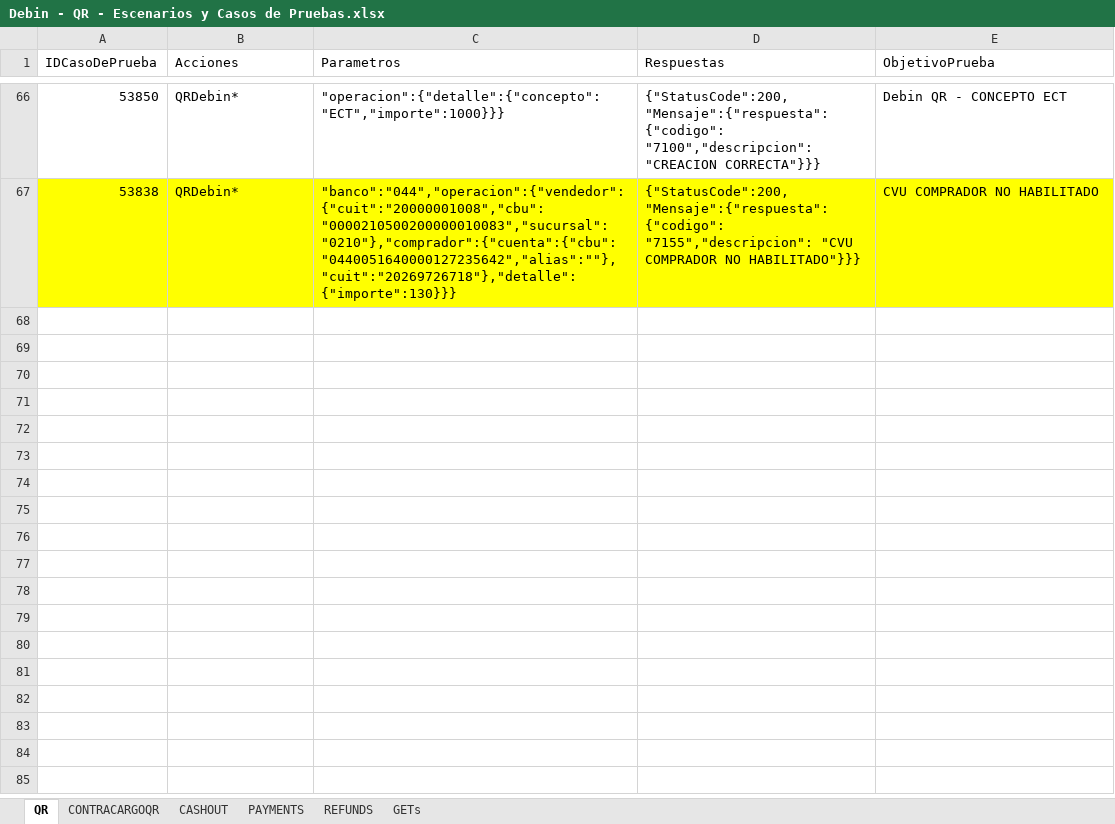
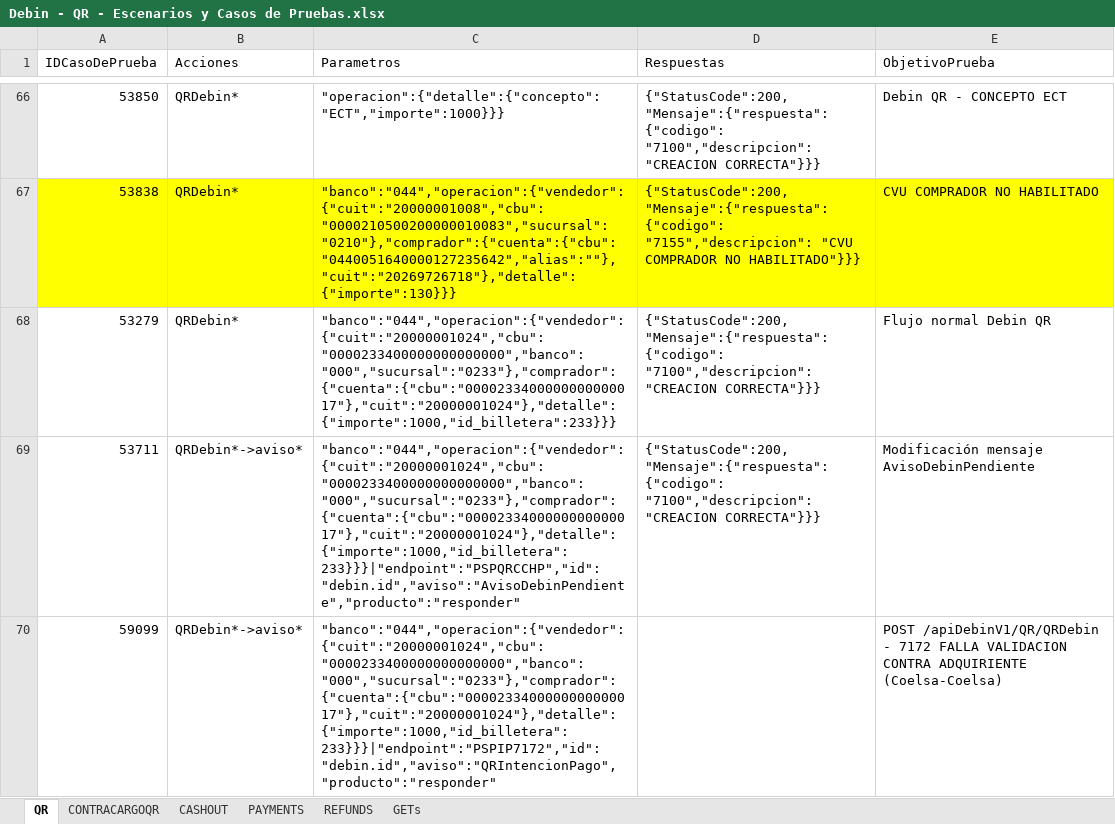
Before and after one commit to lucasacostabosch/Inazuma-Debin, an Excel workbook: Ambiente/Debin - QR - Escenarios y Casos de Pruebas.xlsx, sheet QR, drawn as a sheet; only a part is shown, gaps mark what is left out; values as stored, in another font and other column widths than the file's, no borders; conditional formats not drawn; the diff covers the shown part only; the diff names each change by its address in the sheet, - before the commit and + after, or states it on an @@ line.

Commit message:
Mas casos TRX3.0

```diff
--- a/Ambiente/Debin - QR - Escenarios y Casos de Pruebas.xlsx (sheet QR)
+++ b/Ambiente/Debin - QR - Escenarios y Casos de Pruebas.xlsx (sheet QR)
+row 68: 53279 | QRDebin* | "banco":"044","operacion":{"vendedor":{"cuit":"20000001024","cbu":"0000233400000000000000","banco":"000","sucursal":"0233"},"comprador":{"cuenta":{"cbu":"0000233400000000000017"},"cuit":"20000001024"},"detalle":{"importe":1000,"id_billetera":233}}} | {"StatusCode":200,"Mensaje":{"respuesta": {"codigo": "7100","descripcion": "CREACION CORRECTA"}}} | Flujo normal Debin QR
+row 69: 53711 | QRDebin*->aviso* | "banco":"044","operacion":{"vendedor":{"cuit":"20000001024","cbu":"0000233400000000000000","banco":"000","sucursal":"0233"},"comprador":{"cuenta":{"cbu":"0000233400000000000017"},"cuit":"20000001024"},"detalle":{"importe":1000,"id_billetera":233}}}|"endpoint":"PSPQRCCHP","id":"debin.id","aviso":"AvisoDebinPendiente","producto":"responder" | {"StatusCode":200,"Mensaje":{"respuesta": {"codigo": "7100","descripcion": "CREACION CORRECTA"}}} | Modificación mensaje AvisoDebinPendiente
+row 70: 59099 | QRDebin*->aviso* | "banco":"044","operacion":{"vendedor":{"cuit":"20000001024","cbu":"0000233400000000000000","banco":"000","sucursal":"0233"},"comprador":{"cuenta":{"cbu":"0000233400000000000017"},"cuit":"20000001024"},"detalle":{"importe":1000,"id_billetera":233}}}|"endpoint":"PSPIP7172","id":"debin.id","aviso":"QRIntencionPago","producto":"responder" |  | POST /apiDebinV1/QR/QRDebin - 7172 FALLA VALIDACION CONTRA ADQUIRIENTE (Coelsa-Coelsa)
```
Also changed, not shown: 3 added rows, 1 edited cell and cell formats elsewhere in this sheet, Ambiente/Debin - Escenarios y Casos de Pruebas.xlsx, 4 other files.
